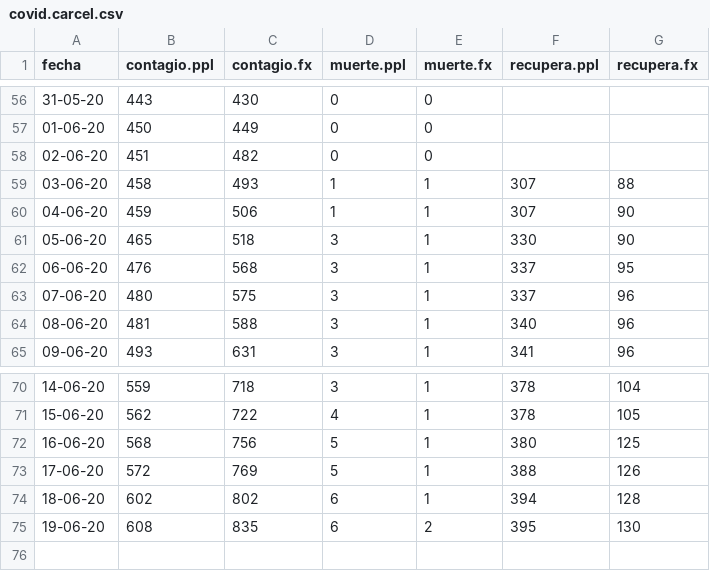
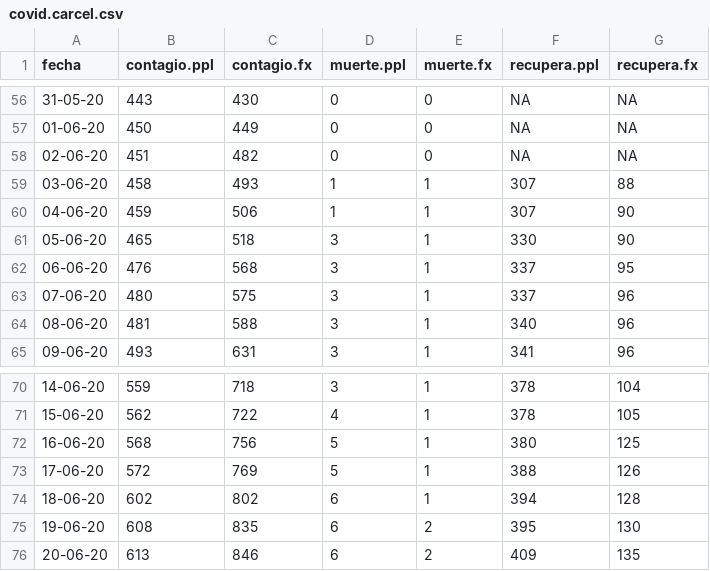
Before and after one commit to danielquinterosr/master, a CSV file: covid.carcel.csv, drawn as a sheet; only a part is shown, gaps mark what is left out; the diff covers the shown part only.

```diff
--- a/covid.carcel.csv
+++ b/covid.carcel.csv
@@ -56,4 +56,4 @@
-31-05-20;443;430;0;0;;
-01-06-20;450;449;0;0;;
-02-06-20;451;482;0;0;;
+31-05-20;443;430;0;0;NA;NA
+01-06-20;450;449;0;0;NA;NA
+02-06-20;451;482;0;0;NA;NA
 03-06-20;458;493;1;1;307;88
@@ -75 +75,2 @@
 19-06-20;608;835;6;2;395;130
+20-06-20;613;846;6;2;409;135
```
Also changed, not shown: 108 edited cells elsewhere in this file.
